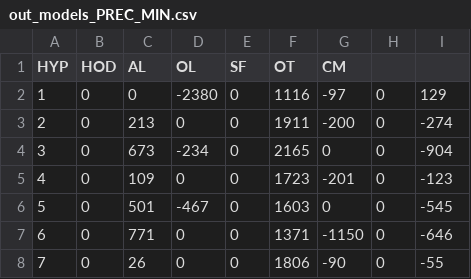
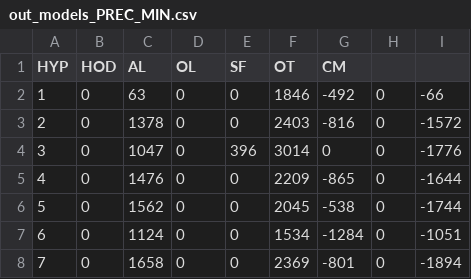
Before and after one commit to zliobaite/paper-Kenya-parks, a CSV file: working_data/models_LARS3/out_models_PREC_MIN.csv, drawn as a sheet; only a part is shown; the diff covers the shown part only.

```diff
--- a/working_data/models_LARS3/out_models_PREC_MIN.csv
+++ b/working_data/models_LARS3/out_models_PREC_MIN.csv
@@ -1,8 +1,8 @@
 HYP	HOD	AL	OL	SF	OT	CM	
-1	0	0	-2380	0	1116	-97	0	129
-2	0	213	0	0	1911	-200	0	-274
-3	0	673	-234	0	2165	0	0	-904
-4	0	109	0	0	1723	-201	0	-123
-5	0	501	-467	0	1603	0	0	-545
-6	0	771	0	0	1371	-1150	0	-646
-7	0	26	0	0	1806	-90	0	-55
+1	0	63	0	0	1846	-492	0	-66
+2	0	1378	0	0	2403	-816	0	-1572
+3	0	1047	0	396	3014	0	0	-1776
+4	0	1476	0	0	2209	-865	0	-1644
+5	0	1562	0	0	2045	-538	0	-1744
+6	0	1124	0	0	1534	-1284	0	-1051
+7	0	1658	0	0	2369	-801	0	-1894
```
Also changed, not shown: 29 edited cells elsewhere in this file, working_data/models_LARS3/out_models_NDVI_low1y_MIN.csv, working_data/models_LARS3/out_models_NPP.csv, 26 other files.
